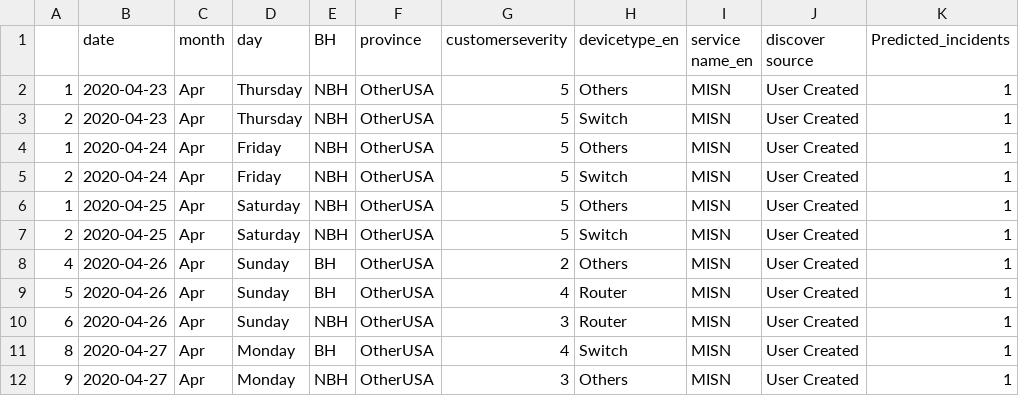
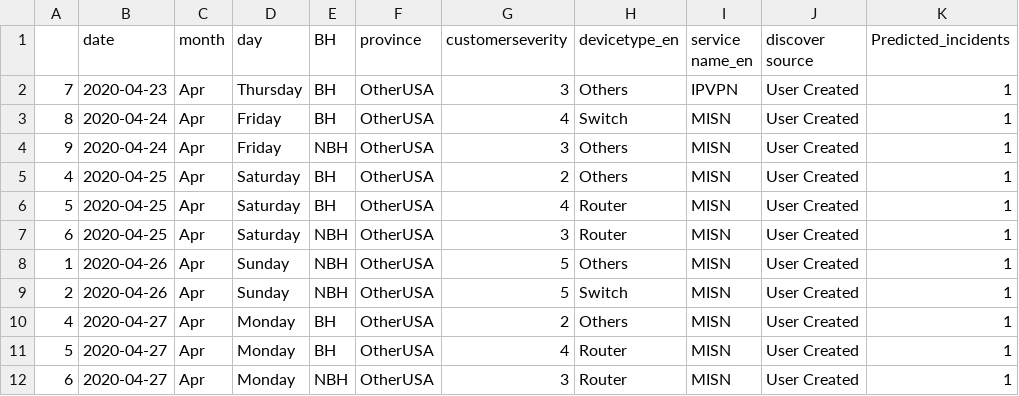
Before and after one commit to AnalyticsSolution/IncidentPredictionTraining, a CSV file: Output/prediction_output.csv, drawn as a sheet.

Commit message:
Pushing Output files to GIT repo

```diff
--- a/Output/prediction_output.csv
+++ b/Output/prediction_output.csv
@@ -1,12 +1,12 @@
 ,date,month,day,BH,province,customerseverity,devicetype_en,service name_en,discover source,Predicted_incidents
-1,2020-04-23,Apr,Thursday,NBH,OtherUSA,5,Others,MISN,User Created,1
-2,2020-04-23,Apr,Thursday,NBH,OtherUSA,5,Switch,MISN,User Created,1
-1,2020-04-24,Apr,Friday,NBH,OtherUSA,5,Others,MISN,User Created,1
-2,2020-04-24,Apr,Friday,NBH,OtherUSA,5,Switch,MISN,User Created,1
-1,2020-04-25,Apr,Saturday,NBH,OtherUSA,5,Others,MISN,User Created,1
-2,2020-04-25,Apr,Saturday,NBH,OtherUSA,5,Switch,MISN,User Created,1
-4,2020-04-26,Apr,Sunday,BH,OtherUSA,2,Others,MISN,User Created,1
-5,2020-04-26,Apr,Sunday,BH,OtherUSA,4,Router,MISN,User Created,1
-6,2020-04-26,Apr,Sunday,NBH,OtherUSA,3,Router,MISN,User Created,1
-8,2020-04-27,Apr,Monday,BH,OtherUSA,4,Switch,MISN,User Created,1
-9,2020-04-27,Apr,Monday,NBH,OtherUSA,3,Others,MISN,User Created,1
+7,2020-04-23,Apr,Thursday,BH,OtherUSA,3,Others,IPVPN,User Created,1
+8,2020-04-24,Apr,Friday,BH,OtherUSA,4,Switch,MISN,User Created,1
+9,2020-04-24,Apr,Friday,NBH,OtherUSA,3,Others,MISN,User Created,1
+4,2020-04-25,Apr,Saturday,BH,OtherUSA,2,Others,MISN,User Created,1
+5,2020-04-25,Apr,Saturday,BH,OtherUSA,4,Router,MISN,User Created,1
+6,2020-04-25,Apr,Saturday,NBH,OtherUSA,3,Router,MISN,User Created,1
+1,2020-04-26,Apr,Sunday,NBH,OtherUSA,5,Others,MISN,User Created,1
+2,2020-04-26,Apr,Sunday,NBH,OtherUSA,5,Switch,MISN,User Created,1
+4,2020-04-27,Apr,Monday,BH,OtherUSA,2,Others,MISN,User Created,1
+5,2020-04-27,Apr,Monday,BH,OtherUSA,4,Router,MISN,User Created,1
+6,2020-04-27,Apr,Monday,NBH,OtherUSA,3,Router,MISN,User Created,1
```
Also changed, not shown: Output/prediction_model_metrics.csv, 2 other files.
